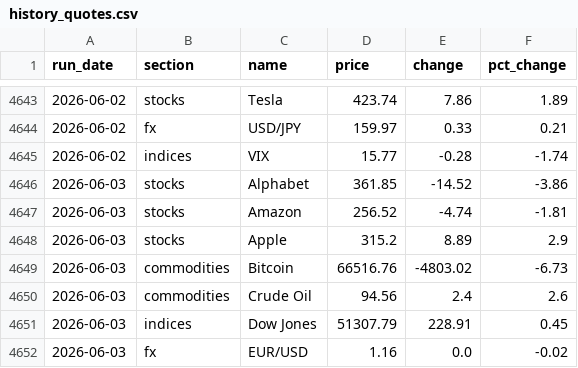
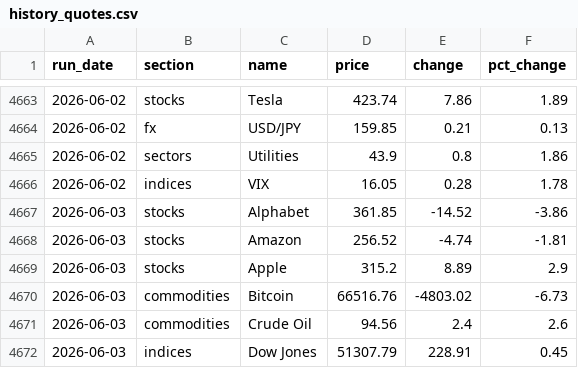
Before and after one commit to saumikvij-gif/Market-Summary-Bot, a CSV file: history_quotes.csv, drawn as a sheet; only a part is shown, gaps mark what is left out; the shorter side is filled out with more unchanged rows; the diff covers the shown part only.

```diff
--- a/history_quotes.csv
+++ b/history_quotes.csv
@@ -4643,4 +4663,5 @@ run_date,section,name,price,change,pct_change
 2026-06-02,stocks,Tesla,423.74,7.86,1.89
-2026-06-02,fx,USD/JPY,159.97,0.33,0.21
-2026-06-02,indices,VIX,15.77,-0.28,-1.74
+2026-06-02,fx,USD/JPY,159.85,0.21,0.13
+2026-06-02,sectors,Utilities,43.9,0.8,1.86
+2026-06-02,indices,VIX,16.05,0.28,1.78
 2026-06-03,stocks,Alphabet,361.85,-14.52,-3.86
```
Also changed, not shown: 20 added rows and 13 edited cells elsewhere in this file, history_summaries.csv, 13 other files.
